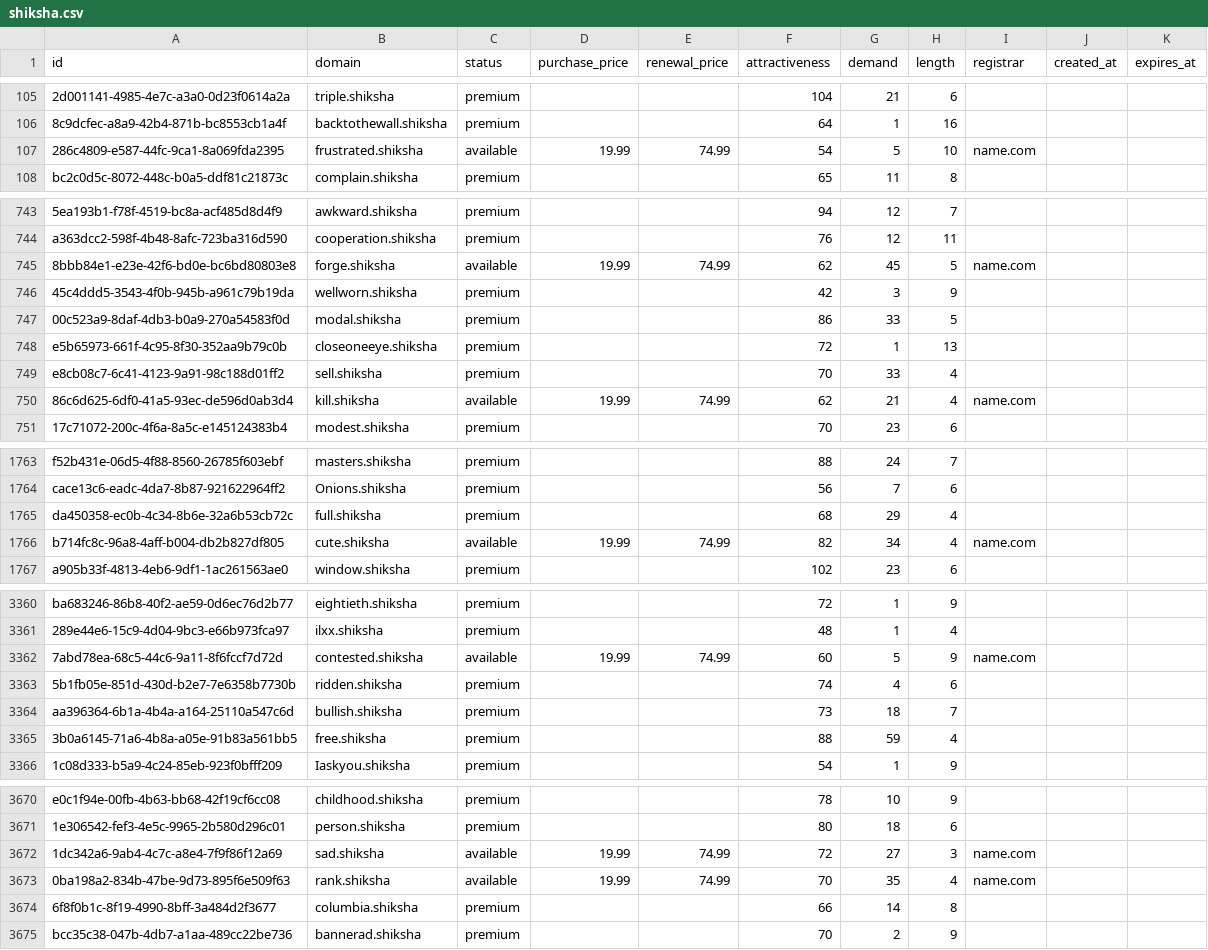
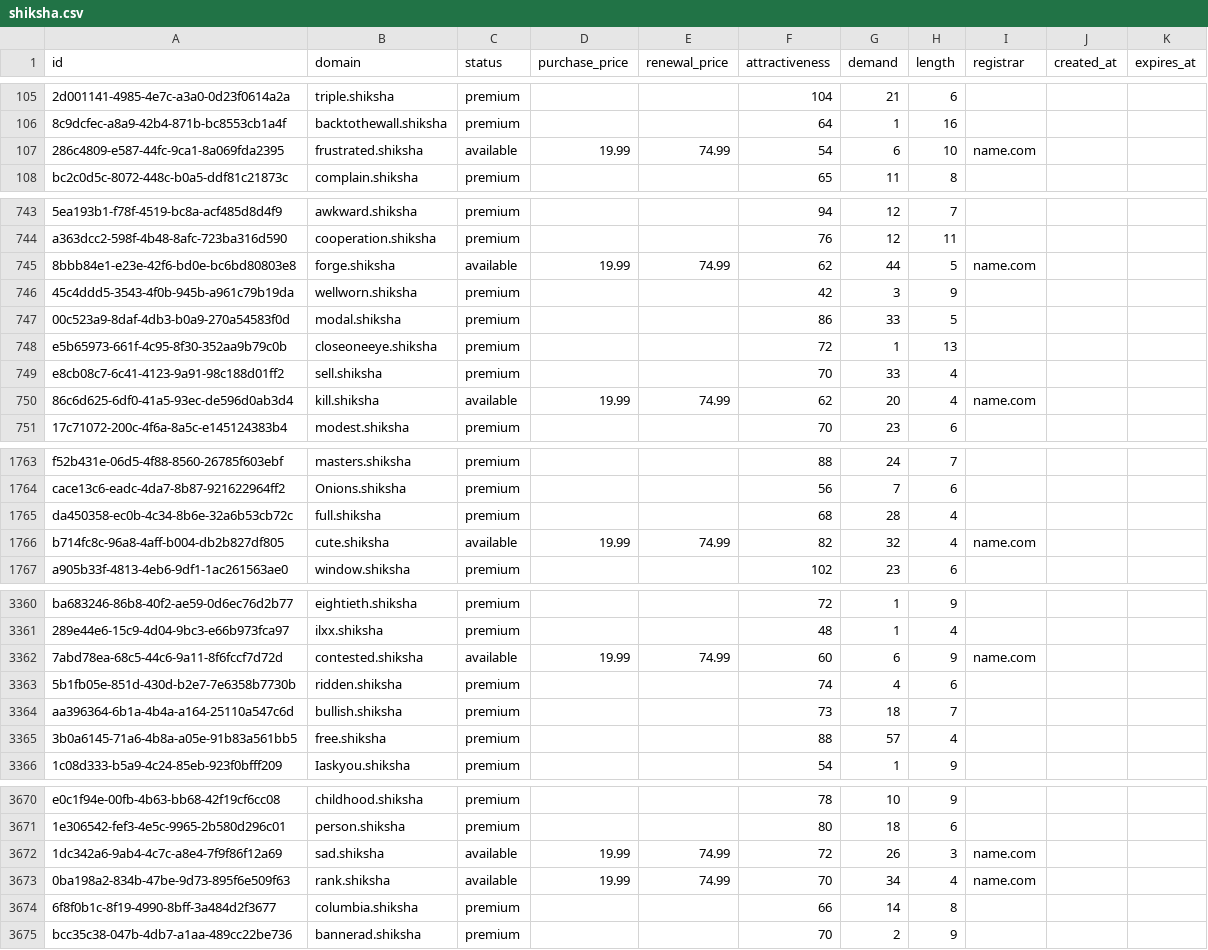
Before and after one commit to UniqueDomains/shiksha-oneword-domains, a CSV file: shiksha.csv, drawn as a sheet; only a part is shown, gaps mark what is left out; the diff covers the shown part only; the diff names each change by its address in the sheet, - before the commit and + after, or states it on an @@ line.

Commit message:
Domains update

```diff
--- a/shiksha.csv
+++ b/shiksha.csv
-G107 (demand): 5
+G107 (demand): 6
-G745 (demand): 45
+G745 (demand): 44
-G750 (demand): 21
+G750 (demand): 20
-G1765 (demand): 29
+G1765 (demand): 28
-G1766 (demand): 34
+G1766 (demand): 32
-G3362 (demand): 5
+G3362 (demand): 6
-G3365 (demand): 59
+G3365 (demand): 57
-G3672 (demand): 27
+G3672 (demand): 26
-G3673 (demand): 35
+G3673 (demand): 34
```
Also changed, not shown: 97 edited cells elsewhere in this file, 1 other file.
